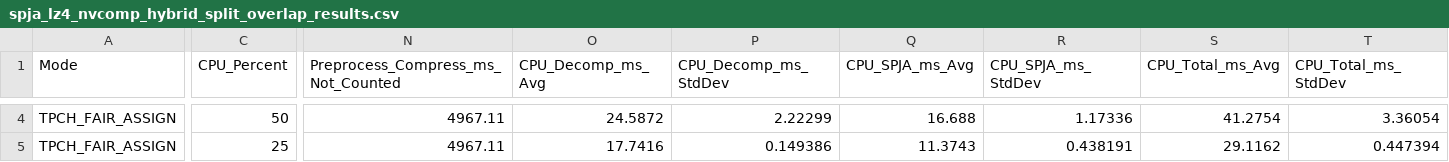
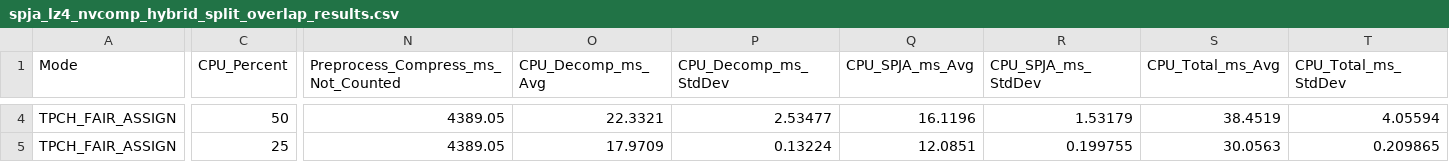
Before and after one commit to FaheemRiaz1/cpu-gpu-compression-throughput-benchmark, a CSV file: results/spja_workload/csv/spja_lz4_nvcomp_hybrid_split_overlap_results.csv, drawn as a sheet; only a part is shown, gaps mark what is left out; the diff covers the shown part only; the diff names each change by its address in the sheet, - before the commit and + after, or states it on an @@ line.

```diff
--- a/results/spja_workload/csv/spja_lz4_nvcomp_hybrid_split_overlap_results.csv
+++ b/results/spja_workload/csv/spja_lz4_nvcomp_hybrid_split_overlap_results.csv
-N4:N5: 4967.11
+N4:N5: 4389.05
-O4 (CPU_Decomp_ms_Avg): 24.5872
+O4 (CPU_Decomp_ms_Avg): 22.3321
-P4 (CPU_Decomp_ms_StdDev): 2.22299
+P4 (CPU_Decomp_ms_StdDev): 2.53477
-Q4 (CPU_SPJA_ms_Avg): 16.688
+Q4 (CPU_SPJA_ms_Avg): 16.1196
-R4 (CPU_SPJA_ms_StdDev): 1.17336
+R4 (CPU_SPJA_ms_StdDev): 1.53179
-S4 (CPU_Total_ms_Avg): 41.2754
+S4 (CPU_Total_ms_Avg): 38.4519
-T4 (CPU_Total_ms_StdDev): 3.36054
+T4 (CPU_Total_ms_StdDev): 4.05594
-O5 (CPU_Decomp_ms_Avg): 17.7416
+O5 (CPU_Decomp_ms_Avg): 17.9709
-P5 (CPU_Decomp_ms_StdDev): 0.149386
+P5 (CPU_Decomp_ms_StdDev): 0.13224
-Q5 (CPU_SPJA_ms_Avg): 11.3743
+Q5 (CPU_SPJA_ms_Avg): 12.0851
-R5 (CPU_SPJA_ms_StdDev): 0.438191
+R5 (CPU_SPJA_ms_StdDev): 0.199755
-S5 (CPU_Total_ms_Avg): 29.1162
+S5 (CPU_Total_ms_Avg): 30.0563
-T5 (CPU_Total_ms_StdDev): 0.447394
+T5 (CPU_Total_ms_StdDev): 0.209865
```
Also changed, not shown: 122 edited cells elsewhere in this file, results/spja_workload/csv/spja_lz4_nvcomp_hybrid_split_overlap_detailed_trials.csv, 26 other files.
